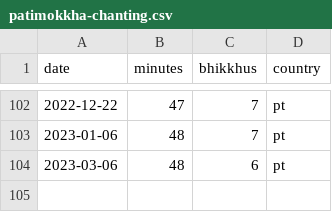
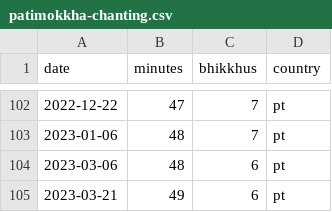
Before and after one commit to gambhiro/chanting-the-patimokkha, a CSV file: src/plotdata/patimokkha-chanting.csv, drawn as a sheet; only a part is shown, gaps mark what is left out.

```diff
--- a/src/plotdata/patimokkha-chanting.csv
+++ b/src/plotdata/patimokkha-chanting.csv
@@ -104 +104,2 @@ date,minutes,bhikkhus,country
 2023-03-06,48,6,pt
+2023-03-21,49,6,pt
```
Also changed, not shown: 3 other files.
